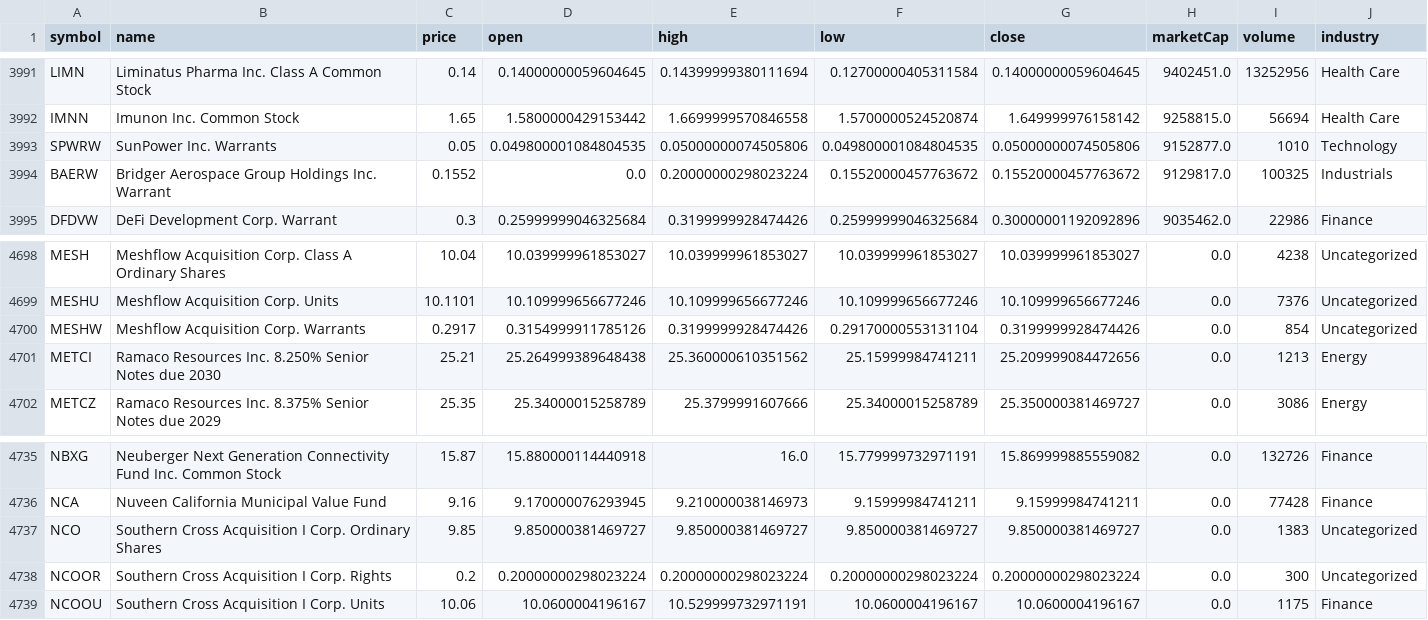
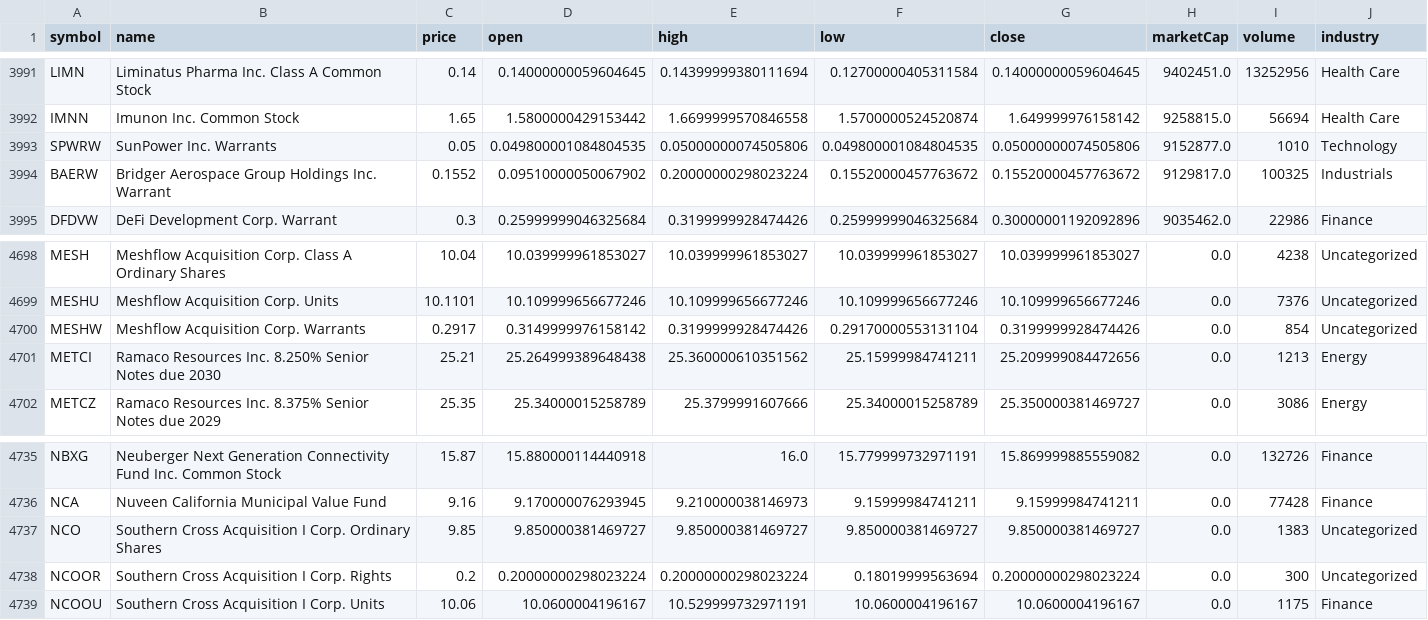
Before and after one commit to ozkanpakdil/top-us-stock-tickers, a CSV file: tickers/all.csv, drawn as a sheet; only a part is shown, gaps mark what is left out.

```diff
--- a/tickers/all.csv
+++ b/tickers/all.csv
@@ -3993,3 +3993,3 @@ IMNN,Imunon Inc. Common Stock,1.65,1.5800000429153442,1.6699999570846558,1.57000
 SPWRW,SunPower Inc. Warrants,0.05,0.049800001084804535,0.05000000074505806,0.049800001084804535,0.05000000074505806,9152877.0,1010,Technology
-BAERW,Bridger Aerospace Group Holdings Inc. Warrant,0.1552,0.0,0.20000000298023224,0.15520000457763672,0.15520000457763672,9129817.0,100325,Industrials
+BAERW,Bridger Aerospace Group Holdings Inc. Warrant,0.1552,0.09510000050067902,0.20000000298023224,0.15520000457763672,0.15520000457763672,9129817.0,100325,Industrials
 DFDVW,DeFi Development Corp. Warrant,0.3,0.25999999046325684,0.3199999928474426,0.25999999046325684,0.30000001192092896,9035462.0,22986,Finance
@@ -4699,3 +4699,3 @@ MESH,Meshflow Acquisition Corp. Class A Ordinary Shares,10.04,10.039999961853027
 MESHU,Meshflow Acquisition Corp. Units,10.1101,10.109999656677246,10.109999656677246,10.109999656677246,10.109999656677246,0.0,7376,Uncategorized
-MESHW,Meshflow Acquisition Corp. Warrants,0.2917,0.3154999911785126,0.3199999928474426,0.29170000553131104,0.3199999928474426,0.0,854,Uncategorized
+MESHW,Meshflow Acquisition Corp. Warrants,0.2917,0.3149999976158142,0.3199999928474426,0.29170000553131104,0.3199999928474426,0.0,854,Uncategorized
 METCI,Ramaco Resources Inc. 8.250% Senior Notes due 2030,25.21,25.264999389648438,25.360000610351562,25.15999984741211,25.209999084472656,0.0,1213,Energy
@@ -4737,3 +4737,3 @@ NCA,Nuveen California Municipal Value Fund,9.16,9.170000076293945,9.210000038146
 NCO,Southern Cross Acquisition I Corp. Ordinary Shares,9.85,9.850000381469727,9.850000381469727,9.850000381469727,9.850000381469727,0.0,1383,Uncategorized
-NCOOR,Southern Cross Acquisition I Corp. Rights,0.2,0.20000000298023224,0.20000000298023224,0.20000000298023224,0.20000000298023224,0.0,300,Uncategorized
+NCOOR,Southern Cross Acquisition I Corp. Rights,0.2,0.20000000298023224,0.20000000298023224,0.18019999563694,0.20000000298023224,0.0,300,Uncategorized
 NCOOU,Southern Cross Acquisition I Corp. Units,10.06,10.0600004196167,10.529999732971191,10.0600004196167,10.0600004196167,0.0,1175,Finance
```
Also changed, not shown: by_industry/uncategorized.csv, 3 other files.
